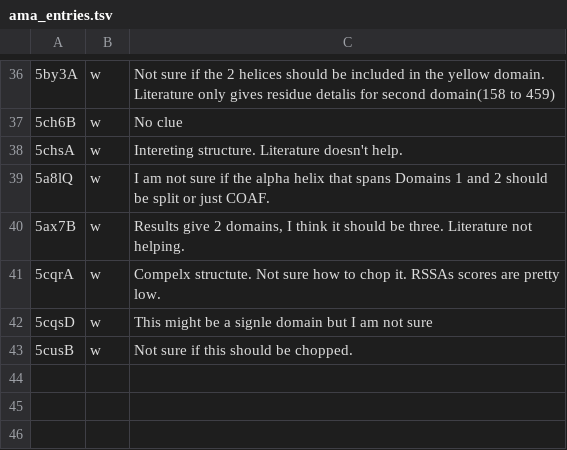
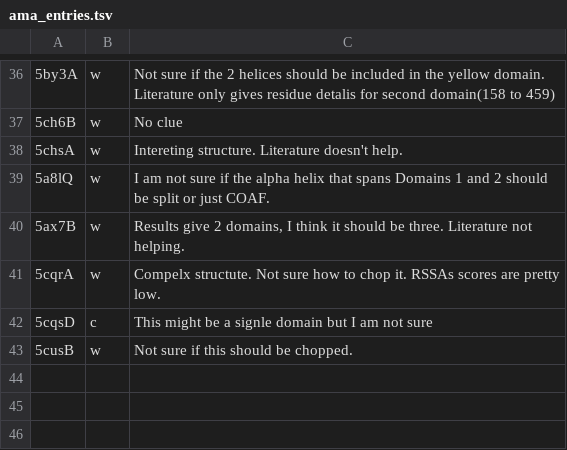
Before and after one commit to CATH-summer-2017/domchop, a TSV file: doc/ama_entries.tsv, drawn as a sheet; only a part is shown, gaps mark what is left out; the diff names each change by its address in the sheet, - before the commit and + after, or states it on an @@ line.

Commit message:
Update ama_entries.tsv

```diff
--- a/doc/ama_entries.tsv
+++ b/doc/ama_entries.tsv
-B42: w
+B42: c
```
